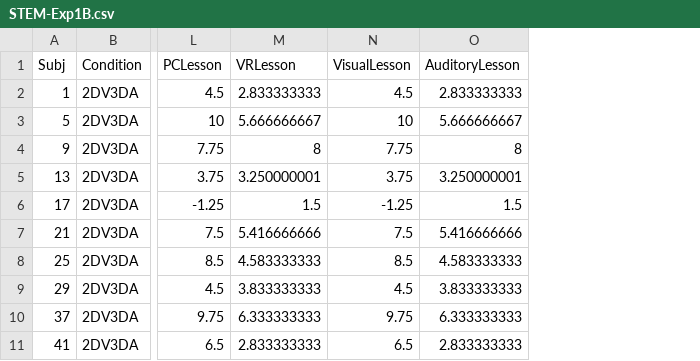
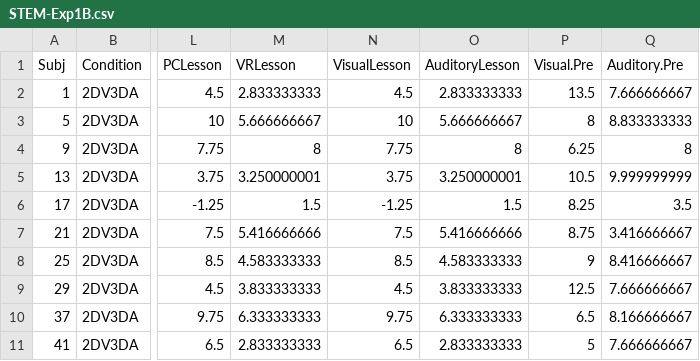
Before and after one commit to SchlossVRL/UW-Virtual-Brain-Project, a CSV file: VB-DataFiles/STEM-Exp1B.csv, drawn as a sheet; only a part is shown, gaps mark what is left out; the diff names each change by its address in the sheet, - before the commit and + after, or states it on an @@ line.

```diff
--- a/VB-DataFiles/STEM-Exp1B.csv
+++ b/VB-DataFiles/STEM-Exp1B.csv
+column P (Visual.Pre), rows 2-11: 13.5 | 8 | 6.25 | 10.5 | 8.25 | 8.75 | 9 | 12.5 | 6.5 | 5
+column Q (Auditory.Pre), rows 2-11: 7.666666667 | 8.833333333 | 8 | 9.999999999 | 3.5 | 3.416666667 | 8.416666667 | 7.666666667 | 8.166666667 | 7.666666667
```
Also changed, not shown: VB-DataFiles/STEM-Exp1A.csv, 2 other files.
